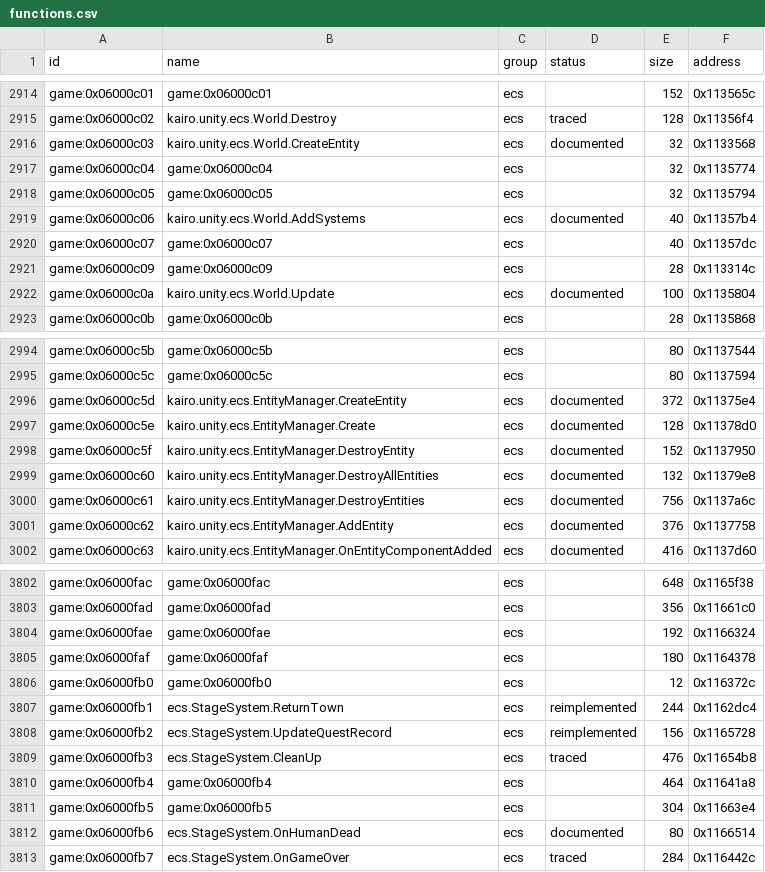
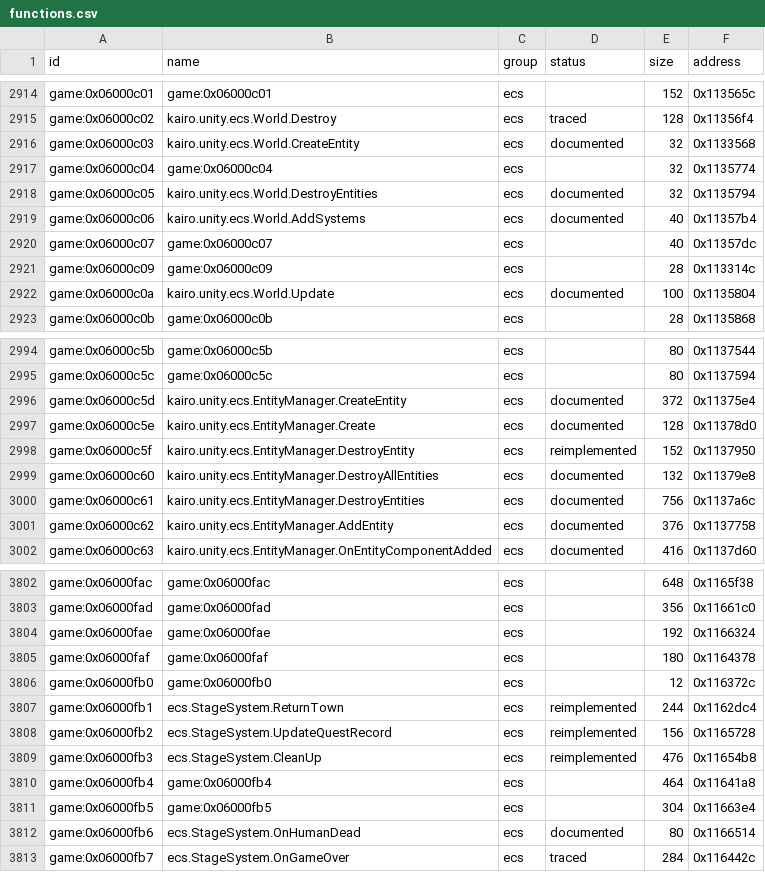
Before and after one commit to Tim-campy/magicians-saga-port, a CSV file: re/functions.csv, drawn as a sheet; only a part is shown, gaps mark what is left out.

Commit message:
port(gameplay): clean stage entity groups before town return

```diff
--- a/re/functions.csv
+++ b/re/functions.csv
@@ -2917,3 +2917,3 @@ game:0x06000c03,kairo.unity.ecs.World.CreateEntity,ecs,documented,32,0x1133568
 game:0x06000c04,game:0x06000c04,ecs,,32,0x1135774
-game:0x06000c05,game:0x06000c05,ecs,,32,0x1135794
+game:0x06000c05,kairo.unity.ecs.World.DestroyEntities,ecs,documented,32,0x1135794
 game:0x06000c06,kairo.unity.ecs.World.AddSystems,ecs,documented,40,0x11357b4
@@ -2997,3 +2997,3 @@ game:0x06000c5d,kairo.unity.ecs.EntityManager.CreateEntity,ecs,documented,372,0x
 game:0x06000c5e,kairo.unity.ecs.EntityManager.Create,ecs,documented,128,0x11378d0
-game:0x06000c5f,kairo.unity.ecs.EntityManager.DestroyEntity,ecs,documented,152,0x1137950
+game:0x06000c5f,kairo.unity.ecs.EntityManager.DestroyEntity,ecs,reimplemented,152,0x1137950
 game:0x06000c60,kairo.unity.ecs.EntityManager.DestroyAllEntities,ecs,documented,132,0x11379e8
@@ -3808,3 +3808,3 @@ game:0x06000fb1,ecs.StageSystem.ReturnTown,ecs,reimplemented,244,0x1162dc4
 game:0x06000fb2,ecs.StageSystem.UpdateQuestRecord,ecs,reimplemented,156,0x1165728
-game:0x06000fb3,ecs.StageSystem.CleanUp,ecs,traced,476,0x11654b8
+game:0x06000fb3,ecs.StageSystem.CleanUp,ecs,reimplemented,476,0x11654b8
 game:0x06000fb4,game:0x06000fb4,ecs,,464,0x11641a8
```
Also changed, not shown: re/status/combat.tsv, re/status/ecs.tsv, 11 other files.
